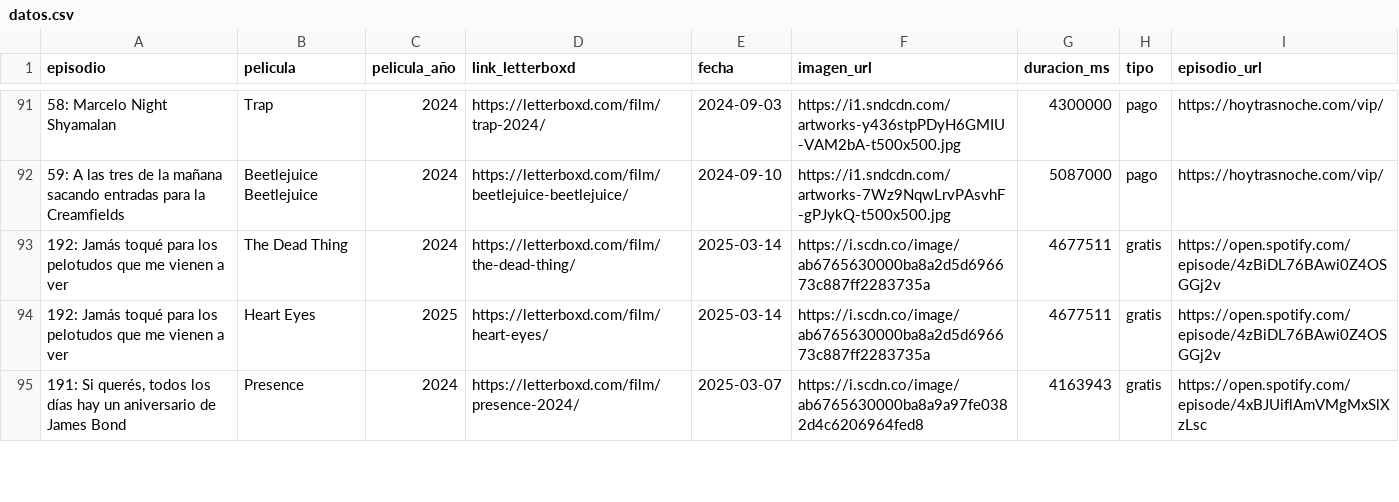
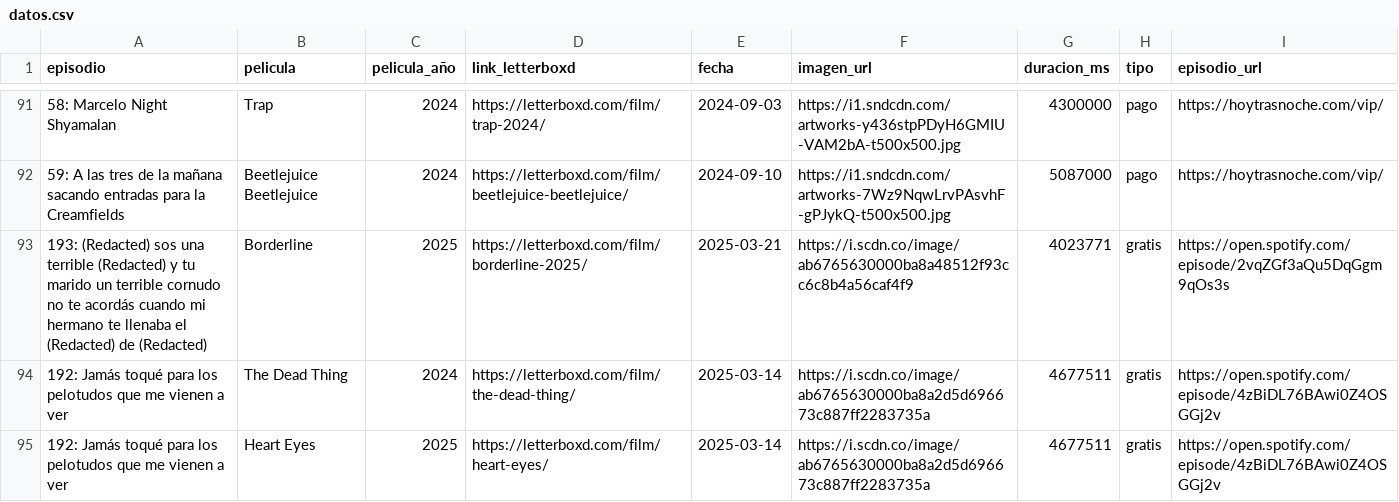
Before and after one commit to vhgauto/ht.buscador, a CSV file: datos/datos.csv, drawn as a sheet; only a part is shown, gaps mark what is left out; the shorter side is filled out with more unchanged rows; the diff names each change by its address in the sheet, - before the commit and + after, or states it on an @@ line.

```diff
--- a/datos/datos.csv
+++ b/datos/datos.csv
+row 93: 193: (Redacted) sos una terrible (Redacted) y tu marido un terrible cornudo no te acordás cuando mi hermano te llenaba el (Redacted) de (Redacted) | Borderline | 2025 | https://letterboxd.com/film/borderline-2025/ | 2025-03-21 | https://i.scdn.co/image/ab6765630000ba8a48512f93cc6c8b4a56caf4f9 | 4023771 | gratis | https://open.spotify.com/episode/2vqZGf3aQu5DqGgm9qOs3s
```
Also changed, not shown: datos/spotify.csv, 1 other file.
